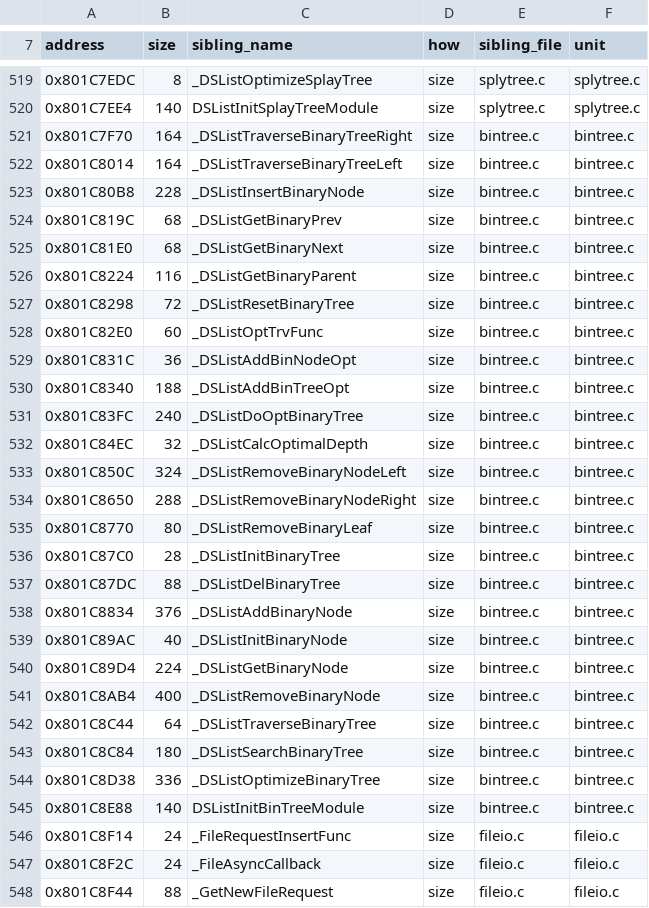
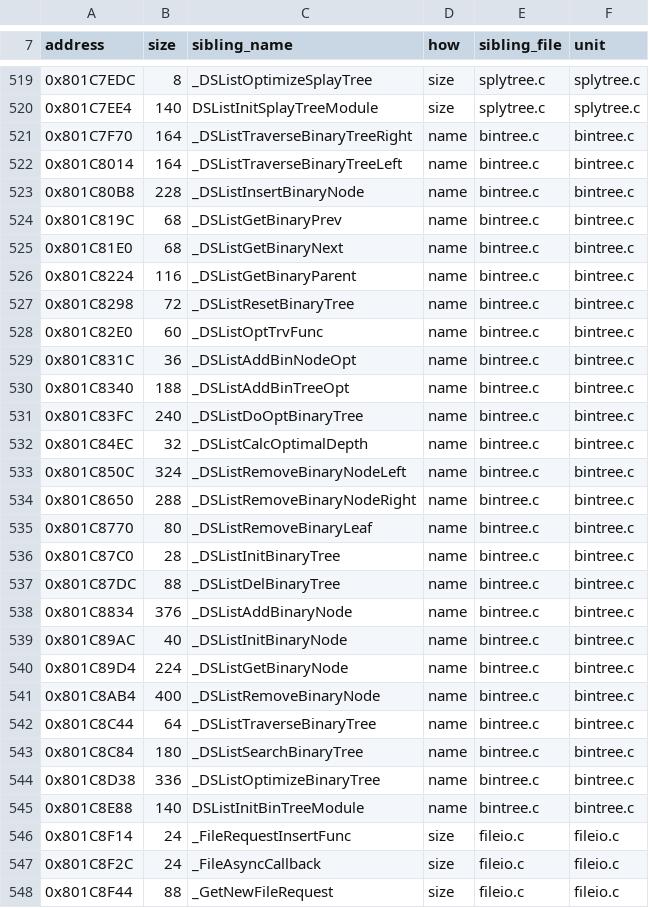
Before and after one commit to mitsevox/nflstreet2, a TSV file: config/GN7E69-rev0/boundaries/names.tsv, drawn as a sheet; only a part is shown, gaps mark what is left out; the diff covers the shown part only.

```diff
--- a/config/GN7E69-rev0/boundaries/names.tsv
+++ b/config/GN7E69-rev0/boundaries/names.tsv
@@ -520,27 +520,27 @@ address	size	sibling_name	how	sibling_file	unit
 0x801C7EE4	140	DSListInitSplayTreeModule	size	splytree.c	splytree.c
-0x801C7F70	164	_DSListTraverseBinaryTreeRight	size	bintree.c	bintree.c
-0x801C8014	164	_DSListTraverseBinaryTreeLeft	size	bintree.c	bintree.c
-0x801C80B8	228	_DSListInsertBinaryNode	size	bintree.c	bintree.c
-0x801C819C	68	_DSListGetBinaryPrev	size	bintree.c	bintree.c
-0x801C81E0	68	_DSListGetBinaryNext	size	bintree.c	bintree.c
-0x801C8224	116	_DSListGetBinaryParent	size	bintree.c	bintree.c
-0x801C8298	72	_DSListResetBinaryTree	size	bintree.c	bintree.c
-0x801C82E0	60	_DSListOptTrvFunc	size	bintree.c	bintree.c
-0x801C831C	36	_DSListAddBinNodeOpt	size	bintree.c	bintree.c
-0x801C8340	188	_DSListAddBinTreeOpt	size	bintree.c	bintree.c
-0x801C83FC	240	_DSListDoOptBinaryTree	size	bintree.c	bintree.c
-0x801C84EC	32	_DSListCalcOptimalDepth	size	bintree.c	bintree.c
-0x801C850C	324	_DSListRemoveBinaryNodeLeft	size	bintree.c	bintree.c
-0x801C8650	288	_DSListRemoveBinaryNodeRight	size	bintree.c	bintree.c
-0x801C8770	80	_DSListRemoveBinaryLeaf	size	bintree.c	bintree.c
-0x801C87C0	28	_DSListInitBinaryTree	size	bintree.c	bintree.c
-0x801C87DC	88	_DSListDelBinaryTree	size	bintree.c	bintree.c
-0x801C8834	376	_DSListAddBinaryNode	size	bintree.c	bintree.c
-0x801C89AC	40	_DSListInitBinaryNode	size	bintree.c	bintree.c
-0x801C89D4	224	_DSListGetBinaryNode	size	bintree.c	bintree.c
-0x801C8AB4	400	_DSListRemoveBinaryNode	size	bintree.c	bintree.c
-0x801C8C44	64	_DSListTraverseBinaryTree	size	bintree.c	bintree.c
-0x801C8C84	180	_DSListSearchBinaryTree	size	bintree.c	bintree.c
-0x801C8D38	336	_DSListOptimizeBinaryTree	size	bintree.c	bintree.c
-0x801C8E88	140	DSListInitBinTreeModule	size	bintree.c	bintree.c
+0x801C7F70	164	_DSListTraverseBinaryTreeRight	name	bintree.c	bintree.c
+0x801C8014	164	_DSListTraverseBinaryTreeLeft	name	bintree.c	bintree.c
+0x801C80B8	228	_DSListInsertBinaryNode	name	bintree.c	bintree.c
+0x801C819C	68	_DSListGetBinaryPrev	name	bintree.c	bintree.c
+0x801C81E0	68	_DSListGetBinaryNext	name	bintree.c	bintree.c
+0x801C8224	116	_DSListGetBinaryParent	name	bintree.c	bintree.c
+0x801C8298	72	_DSListResetBinaryTree	name	bintree.c	bintree.c
+0x801C82E0	60	_DSListOptTrvFunc	name	bintree.c	bintree.c
+0x801C831C	36	_DSListAddBinNodeOpt	name	bintree.c	bintree.c
+0x801C8340	188	_DSListAddBinTreeOpt	name	bintree.c	bintree.c
+0x801C83FC	240	_DSListDoOptBinaryTree	name	bintree.c	bintree.c
+0x801C84EC	32	_DSListCalcOptimalDepth	name	bintree.c	bintree.c
+0x801C850C	324	_DSListRemoveBinaryNodeLeft	name	bintree.c	bintree.c
+0x801C8650	288	_DSListRemoveBinaryNodeRight	name	bintree.c	bintree.c
+0x801C8770	80	_DSListRemoveBinaryLeaf	name	bintree.c	bintree.c
+0x801C87C0	28	_DSListInitBinaryTree	name	bintree.c	bintree.c
+0x801C87DC	88	_DSListDelBinaryTree	name	bintree.c	bintree.c
+0x801C8834	376	_DSListAddBinaryNode	name	bintree.c	bintree.c
+0x801C89AC	40	_DSListInitBinaryNode	name	bintree.c	bintree.c
+0x801C89D4	224	_DSListGetBinaryNode	name	bintree.c	bintree.c
+0x801C8AB4	400	_DSListRemoveBinaryNode	name	bintree.c	bintree.c
+0x801C8C44	64	_DSListTraverseBinaryTree	name	bintree.c	bintree.c
+0x801C8C84	180	_DSListSearchBinaryTree	name	bintree.c	bintree.c
+0x801C8D38	336	_DSListOptimizeBinaryTree	name	bintree.c	bintree.c
+0x801C8E88	140	DSListInitBinTreeModule	name	bintree.c	bintree.c
 0x801C8F14	24	_FileRequestInsertFunc	size	fileio.c	fileio.c
```
Also changed, not shown: 1 edited cell elsewhere in this file, config/GN7E69-rev0/boundaries/units.tsv, 6 other files.
